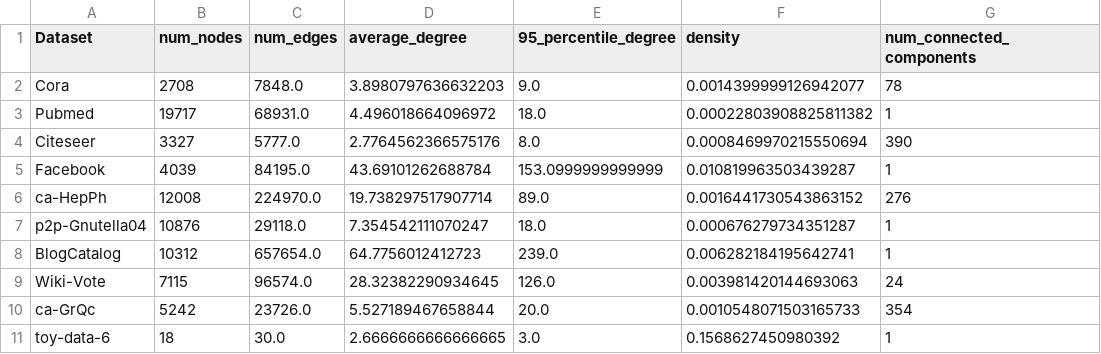
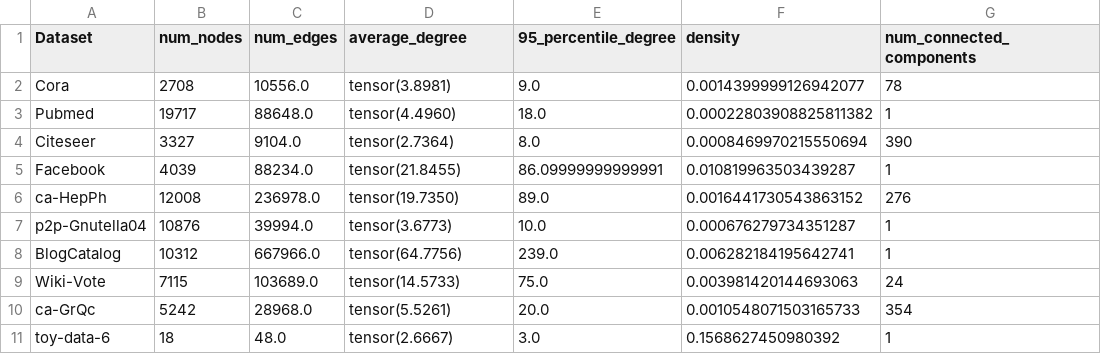
Before and after one commit to AndreasLF/HowLowCanYouGo, a CSV file: results/stats/adj_matrix_stats.csv, drawn as a sheet; only a part is shown; the diff names each change by its address in the sheet, - before the commit and + after, or states it on an @@ line.

Commit message:
Fix bug in degree calculation

```diff
--- a/results/stats/adj_matrix_stats.csv
+++ b/results/stats/adj_matrix_stats.csv
-C2 (num_edges): 7848.0
+C2 (num_edges): 10556.0
-D2 (average_degree): 3.8980797636632203
+D2 (average_degree): tensor(3.8981)
-C3 (num_edges): 68931.0
+C3 (num_edges): 88648.0
-D3 (average_degree): 4.496018664096972
+D3 (average_degree): tensor(4.4960)
-C4 (num_edges): 5777.0
+C4 (num_edges): 9104.0
-D4 (average_degree): 2.7764562366575176
+D4 (average_degree): tensor(2.7364)
-C5 (num_edges): 84195.0
+C5 (num_edges): 88234.0
-D5 (average_degree): 43.69101262688784
+D5 (average_degree): tensor(21.8455)
-E5 (95_percentile_degree): 153.0999999999999
+E5 (95_percentile_degree): 86.09999999999991
-C6 (num_edges): 224970.0
+C6 (num_edges): 236978.0
-D6 (average_degree): 19.738297517907714
+D6 (average_degree): tensor(19.7350)
-C7 (num_edges): 29118.0
+C7 (num_edges): 39994.0
-D7 (average_degree): 7.354542111070247
+D7 (average_degree): tensor(3.6773)
-E7 (95_percentile_degree): 18.0
+E7 (95_percentile_degree): 10.0
-C8 (num_edges): 657654.0
+C8 (num_edges): 667966.0
-D8 (average_degree): 64.7756012412723
+D8 (average_degree): tensor(64.7756)
-C9 (num_edges): 96574.0
+C9 (num_edges): 103689.0
-D9 (average_degree): 28.32382290934645
+D9 (average_degree): tensor(14.5733)
-E9 (95_percentile_degree): 126.0
+E9 (95_percentile_degree): 75.0
-C10 (num_edges): 23726.0
+C10 (num_edges): 28968.0
-D10 (average_degree): 5.527189467658844
+D10 (average_degree): tensor(5.5261)
-C11 (num_edges): 30.0
+C11 (num_edges): 48.0
-D11 (average_degree): 2.6666666666666665
+D11 (average_degree): tensor(2.6667)
```
Also changed, not shown: 1 other file.
